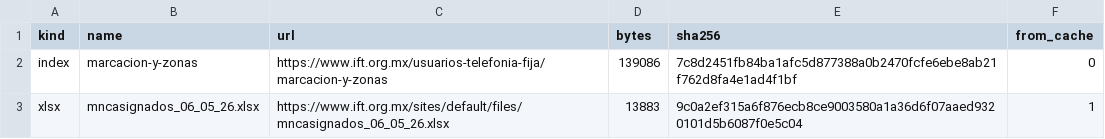
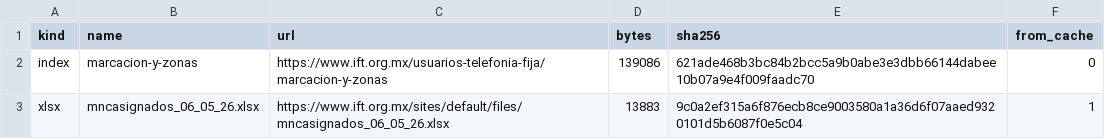
Before and after one commit to accretional/proto-telephony, a CSV file: data/carriers/mx/sources.csv, drawn as a sheet.

```diff
--- a/data/carriers/mx/sources.csv
+++ b/data/carriers/mx/sources.csv
@@ -1,3 +1,3 @@
 kind,name,url,bytes,sha256,from_cache
-index,marcacion-y-zonas,https://www.ift.org.mx/usuarios-telefonia-fija/marcacion-y-zonas,139086,7c8d2451fb84ba1afc5d877388a0b2470fcfe6ebe8ab21f762d8fa4e1ad4f1bf,0
+index,marcacion-y-zonas,https://www.ift.org.mx/usuarios-telefonia-fija/marcacion-y-zonas,139086,621ade468b3bc84b2bcc5a9b0abe3e3dbb66144dabee10b07a9e4f009faadc70,0
 xlsx,mncasignados_06_05_26.xlsx,https://www.ift.org.mx/sites/default/files/mncasignados_06_05_26.xlsx,13883,9c0a2ef315a6f876ecb8ce9003580a1a36d6f07aaed9320101d5b6087f0e5c04,1
```
Also changed, not shown: data/carriers/itu/amendments.csv, data/carriers/itu/meta.csv, 39 other files.
